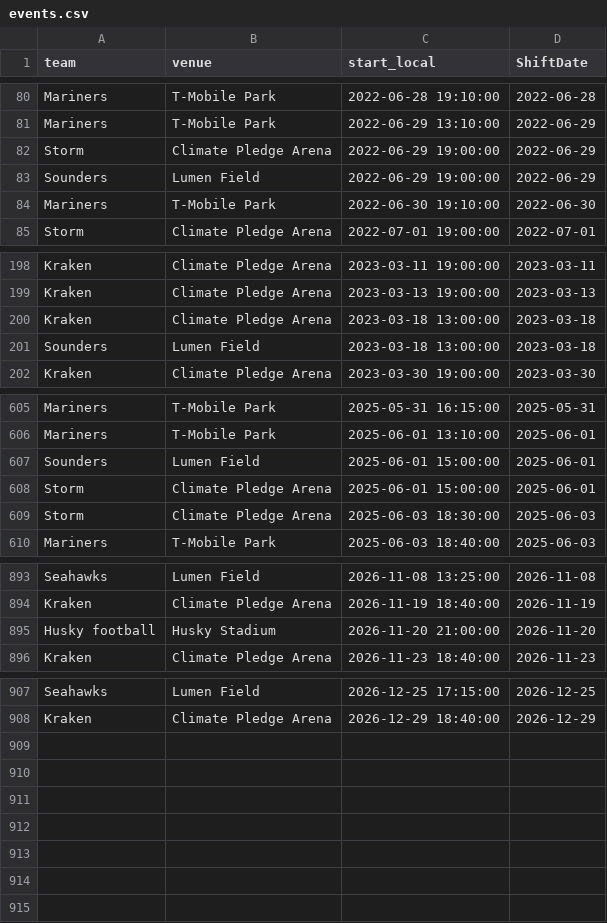
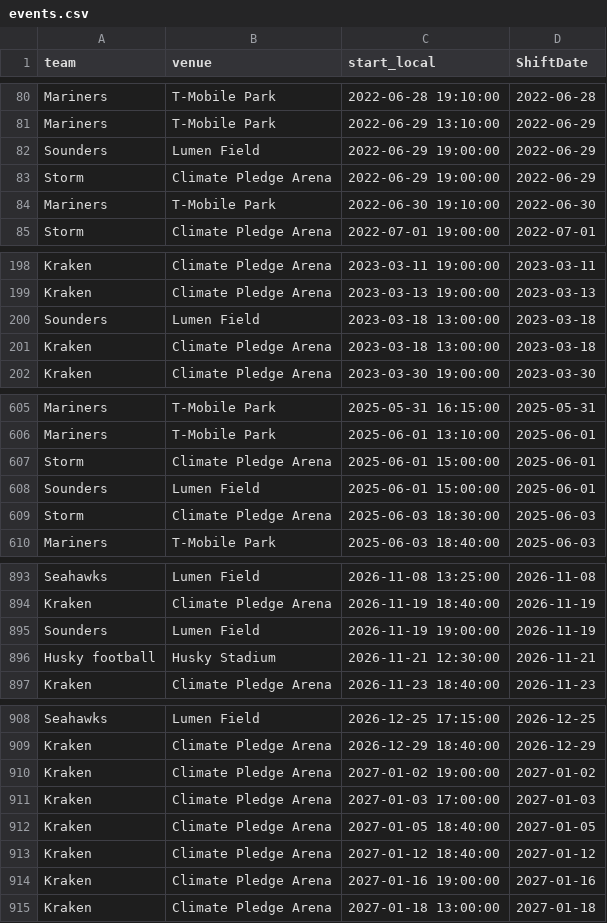
Before and after one commit to ShirleyFang/CallCast-Seattle, a CSV file: data/events.csv, drawn as a sheet; only a part is shown, gaps mark what is left out.

Commit message:
Add 90-day forecasts, an Explore tab with citywide, station and event views
Future predictions
- step4 writes forecast_features.csv for 90 shifts after the last data
  (Oct 29, 2026 to Jan 26, 2027). The first 3 shifts keep their real lag
  features; later shifts fill each lag feature with its own historical mean
  for the same station, weekday and month (data/lag_fill_means.csv).
- Prediction tab labels dates past the first 3 shifts as long-range
  estimates, says the estimate has no weather or events, and shows how far
  estimates go. Dates past the range get their own message instead of the
  data-gap one.
- fetch_events.py collects games through Jan 26, 2027 (past games unchanged).

Explore tab: Citywide | Stations | Events
- A note says which shifts the charts use; dates past the data share the
  latest history.
- Citywide: whole-city summary, last 90 days, weekday and monthly patterns,
  category shares with counts on hover.
- Stations: map of nearest-station areas inside the city boundary (cleans a
  drawing error in the source polygon near SFD 41), hover with last week and
  last month averages, click up to 3 areas to compare them with the average
  station, and an all-stations bar chart that highlights the picked ones.
- Events: venue map and tables of how calls changed near each venue on past
  event days (2022-2024, same method as evaluate_events.py), built by
  scripts/make_event_effects.py.

New dependency: shapely (run uv sync).
Tests: new test_station_areas, test_station_compare and test_event_explore;
test_app and test_audit updated for the 90-day forecast and new layout.

```diff
--- a/data/events.csv
+++ b/data/events.csv
@@ -81,4 +81,4 @@ Mariners,T-Mobile Park,2022-06-28 19:10:00,2022-06-28
 Mariners,T-Mobile Park,2022-06-29 13:10:00,2022-06-29
+Sounders,Lumen Field,2022-06-29 19:00:00,2022-06-29
 Storm,Climate Pledge Arena,2022-06-29 19:00:00,2022-06-29
-Sounders,Lumen Field,2022-06-29 19:00:00,2022-06-29
 Mariners,T-Mobile Park,2022-06-30 19:10:00,2022-06-30
@@ -199,4 +199,4 @@ Kraken,Climate Pledge Arena,2023-03-11 19:00:00,2023-03-11
 Kraken,Climate Pledge Arena,2023-03-13 19:00:00,2023-03-13
+Sounders,Lumen Field,2023-03-18 13:00:00,2023-03-18
 Kraken,Climate Pledge Arena,2023-03-18 13:00:00,2023-03-18
-Sounders,Lumen Field,2023-03-18 13:00:00,2023-03-18
 Kraken,Climate Pledge Arena,2023-03-30 19:00:00,2023-03-30
@@ -606,4 +606,4 @@ Mariners,T-Mobile Park,2025-05-31 16:15:00,2025-05-31
 Mariners,T-Mobile Park,2025-06-01 13:10:00,2025-06-01
+Storm,Climate Pledge Arena,2025-06-01 15:00:00,2025-06-01
 Sounders,Lumen Field,2025-06-01 15:00:00,2025-06-01
-Storm,Climate Pledge Arena,2025-06-01 15:00:00,2025-06-01
 Storm,Climate Pledge Arena,2025-06-03 18:30:00,2025-06-03
@@ -894,3 +894,4 @@ Seahawks,Lumen Field,2026-11-08 13:25:00,2026-11-08
 Kraken,Climate Pledge Arena,2026-11-19 18:40:00,2026-11-19
-Husky football,Husky Stadium,2026-11-20 21:00:00,2026-11-20
+Sounders,Lumen Field,2026-11-19 19:00:00,2026-11-19
+Husky football,Husky Stadium,2026-11-21 12:30:00,2026-11-21
 Kraken,Climate Pledge Arena,2026-11-23 18:40:00,2026-11-23
@@ -908 +909,7 @@ Seahawks,Lumen Field,2026-12-25 17:15:00,2026-12-25
 Kraken,Climate Pledge Arena,2026-12-29 18:40:00,2026-12-29
+Kraken,Climate Pledge Arena,2027-01-02 19:00:00,2027-01-02
+Kraken,Climate Pledge Arena,2027-01-03 17:00:00,2027-01-03
+Kraken,Climate Pledge Arena,2027-01-05 18:40:00,2027-01-05
+Kraken,Climate Pledge Arena,2027-01-12 18:40:00,2027-01-12
+Kraken,Climate Pledge Arena,2027-01-16 19:00:00,2027-01-16
+Kraken,Climate Pledge Arena,2027-01-18 13:00:00,2027-01-18
```
Also changed, not shown: 21 other files.
